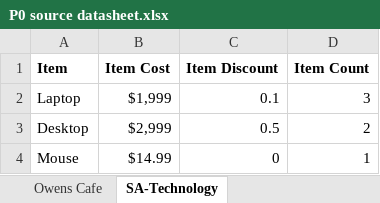
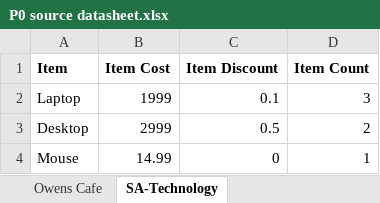
Before and after one commit to 210927-Reston-UiPath/Yu_T_Bradburn_K-P0, an Excel workbook: P0 source datasheet.xlsx, sheet SA-Technology, drawn as a sheet; values as stored, in another font and other column widths than the file's, no borders; the diff names each change by its address in the sheet, - before the commit and + after, or states it on an @@ line.

```diff
--- a/P0 source datasheet.xlsx (sheet SA-Technology)
+++ b/P0 source datasheet.xlsx (sheet SA-Technology)
-B2 (Item Cost): $1,999
+B2 (Item Cost): 1999
-B3 (Item Cost): $2,999
+B3 (Item Cost): 2999
-B4 (Item Cost): $14.99
+B4 (Item Cost): 14.99
```
Also changed, not shown: sheet Kates Car and Co., sheet Owens Cafe, 3 other files.
